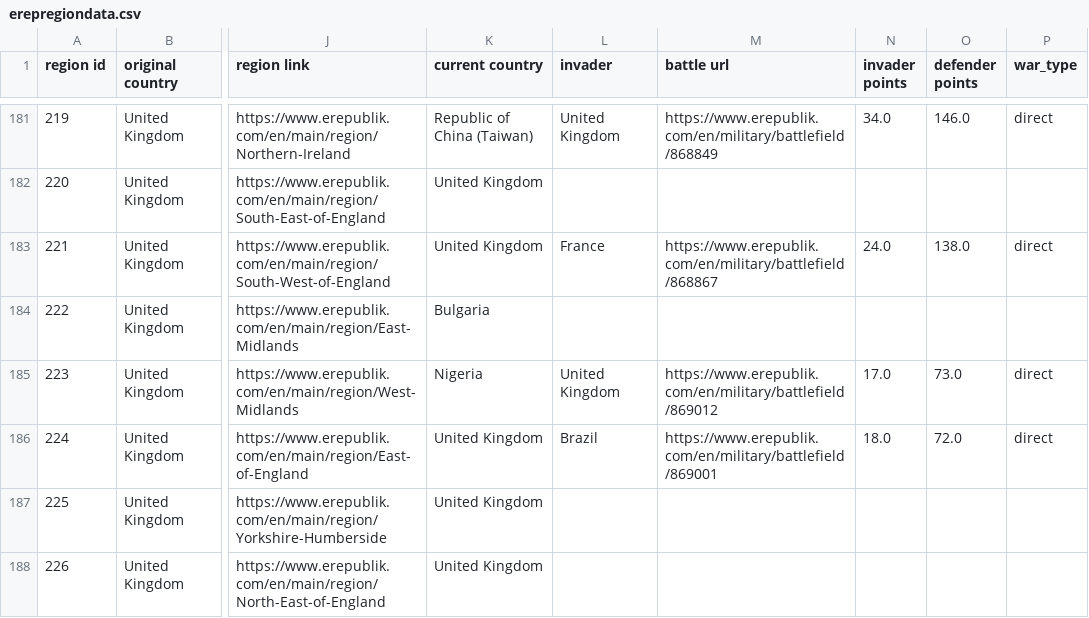
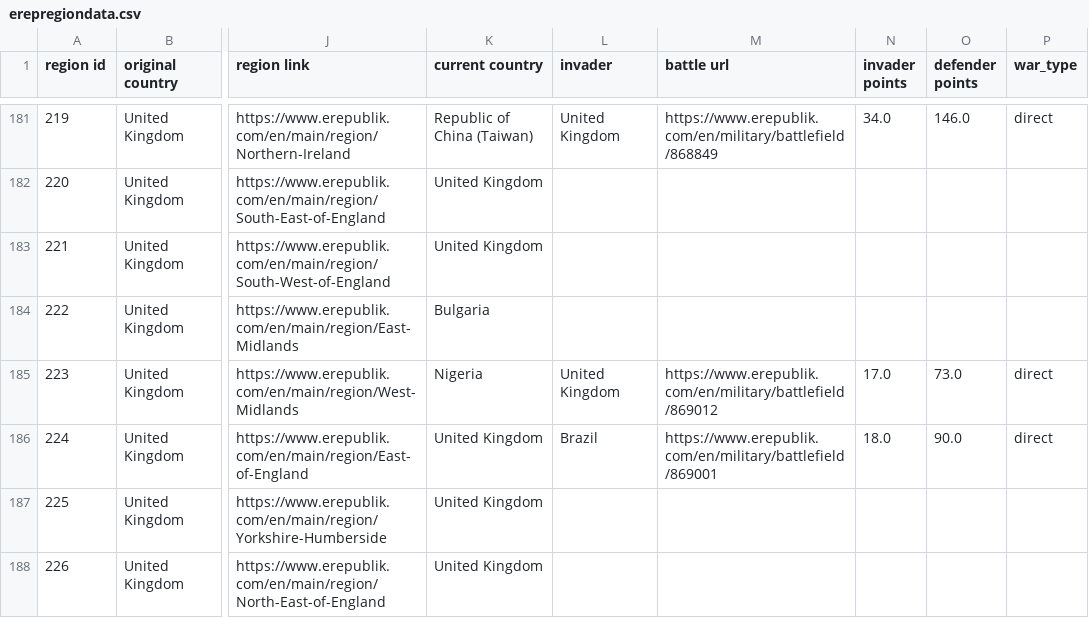
Before and after one commit to kf21boramenaval/emap, a CSV file: erepregiondata.csv, drawn as a sheet; only a part is shown, gaps mark what is left out; the diff covers the shown part only; the diff names each change by its address in the sheet, - before the commit and + after, or states it on an @@ line.

```diff
--- a/erepregiondata.csv
+++ b/erepregiondata.csv
-L183 (invader): France
+L183 (invader): (empty)
-M183 (battle url): https://www.erepublik.com/en/military/battlefield/868867
+M183 (battle url): (empty)
-N183 (invader points): 24.0
+N183 (invader points): (empty)
-O183 (defender points): 138.0
+O183 (defender points): (empty)
-P183 (war_type): direct
+P183 (war_type): (empty)
-O186 (defender points): 72.0
+O186 (defender points): 90.0
```
Also changed, not shown: 137 edited cells elsewhere in this file, 1 other file.
